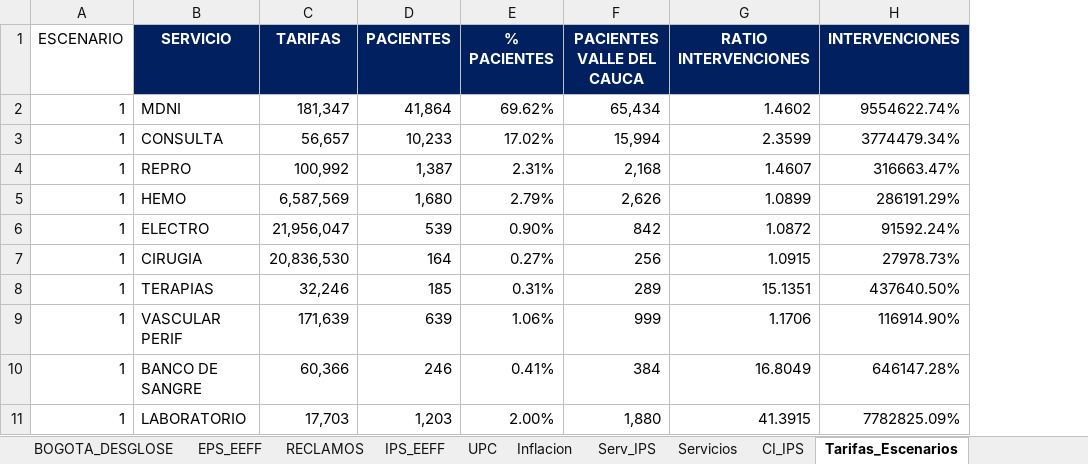
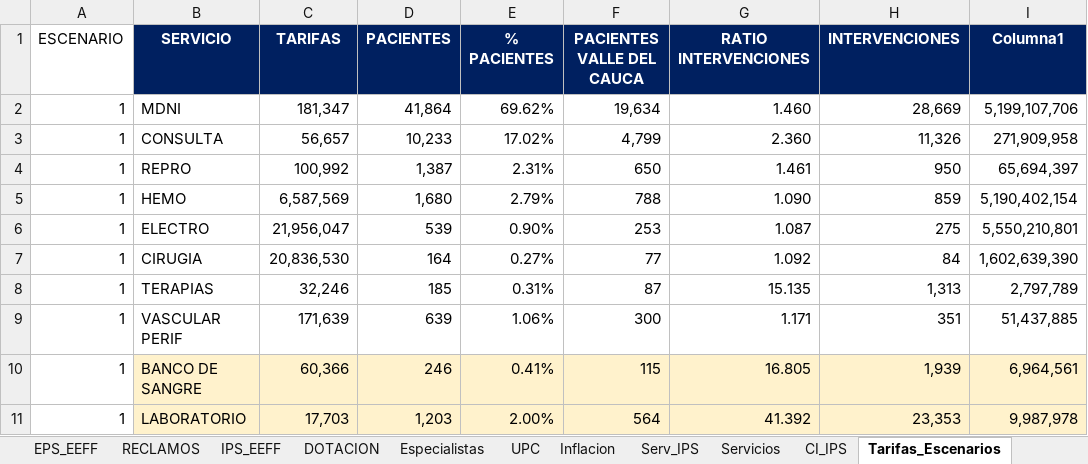
Before and after one commit to juandochoaa/CALI, an Excel workbook: data/raw/Cali ANALISIS.xlsx, sheet Tarifas_Escenarios, drawn as a sheet; only a part is shown; values as stored, in another font and other column widths than the file's, no borders; table styles not drawn; the diff covers the shown part only; the diff names each change by its address in the sheet, - before the commit and + after, or states it on an @@ line.

```diff
--- a/data/raw/Cali ANALISIS.xlsx (sheet Tarifas_Escenarios)
+++ b/data/raw/Cali ANALISIS.xlsx (sheet Tarifas_Escenarios)
+sheet tab: DOTACION
+sheet tab: Especialistas
+column I (Columna1), rows 2-11: 5,199,107,706 | 271,909,958 | 65,694,397 | 5,190,402,154 | 5,550,210,801 | 1,602,639,390 | 2,797,789 | 51,437,885 | 6,964,561 | 9,987,978
-F2 (PACIENTES VALLE DEL CAUCA): 65,434
+F2 (PACIENTES VALLE DEL CAUCA): 19,634
-G2 (RATIO INTERVENCIONES): 1.4602
+G2 (RATIO INTERVENCIONES): 1.460
-H2 (INTERVENCIONES): 9554622.74%
+H2 (INTERVENCIONES): 28,669
-F3 (PACIENTES VALLE DEL CAUCA): 15,994
+F3 (PACIENTES VALLE DEL CAUCA): 4,799
-G3 (RATIO INTERVENCIONES): 2.3599
+G3 (RATIO INTERVENCIONES): 2.360
-H3 (INTERVENCIONES): 3774479.34%
+H3 (INTERVENCIONES): 11,326
-F4 (PACIENTES VALLE DEL CAUCA): 2,168
+F4 (PACIENTES VALLE DEL CAUCA): 650
-G4 (RATIO INTERVENCIONES): 1.4607
+G4 (RATIO INTERVENCIONES): 1.461
-H4 (INTERVENCIONES): 316663.47%
+H4 (INTERVENCIONES): 950
-F5 (PACIENTES VALLE DEL CAUCA): 2,626
+F5 (PACIENTES VALLE DEL CAUCA): 788
-G5 (RATIO INTERVENCIONES): 1.0899
+G5 (RATIO INTERVENCIONES): 1.090
-H5 (INTERVENCIONES): 286191.29%
+H5 (INTERVENCIONES): 859
-F6 (PACIENTES VALLE DEL CAUCA): 842
+F6 (PACIENTES VALLE DEL CAUCA): 253
-G6 (RATIO INTERVENCIONES): 1.0872
+G6 (RATIO INTERVENCIONES): 1.087
-H6 (INTERVENCIONES): 91592.24%
+H6 (INTERVENCIONES): 275
-F7 (PACIENTES VALLE DEL CAUCA): 256
+F7 (PACIENTES VALLE DEL CAUCA): 77
-G7 (RATIO INTERVENCIONES): 1.0915
+G7 (RATIO INTERVENCIONES): 1.092
-H7 (INTERVENCIONES): 27978.73%
+H7 (INTERVENCIONES): 84
-F8 (PACIENTES VALLE DEL CAUCA): 289
+F8 (PACIENTES VALLE DEL CAUCA): 87
-G8 (RATIO INTERVENCIONES): 15.1351
+G8 (RATIO INTERVENCIONES): 15.135
-H8 (INTERVENCIONES): 437640.50%
+H8 (INTERVENCIONES): 1,313
-F9 (PACIENTES VALLE DEL CAUCA): 999
+F9 (PACIENTES VALLE DEL CAUCA): 300
-G9 (RATIO INTERVENCIONES): 1.1706
+G9 (RATIO INTERVENCIONES): 1.171
-H9 (INTERVENCIONES): 116914.90%
+H9 (INTERVENCIONES): 351
-B10:H11 fill: none
+B10:H11 fill: #FFF2CC
-F10 (PACIENTES VALLE DEL CAUCA): 384
+F10 (PACIENTES VALLE DEL CAUCA): 115
-G10 (RATIO INTERVENCIONES): 16.8049
+G10 (RATIO INTERVENCIONES): 16.805
-H10 (INTERVENCIONES): 646147.28%
+H10 (INTERVENCIONES): 1,939
-F11 (PACIENTES VALLE DEL CAUCA): 1,880
+F11 (PACIENTES VALLE DEL CAUCA): 564
-G11 (RATIO INTERVENCIONES): 41.3915
+G11 (RATIO INTERVENCIONES): 41.392
-H11 (INTERVENCIONES): 7782825.09%
+H11 (INTERVENCIONES): 23,353
```
Also changed, not shown: 14 added rows, 96 edited cells and cell formats elsewhere in this sheet, sheet Prevalencia, sheet EPS_Edad, sheet Comparacion, sheet Capacidad, other sheet tabs, 10 other files.
